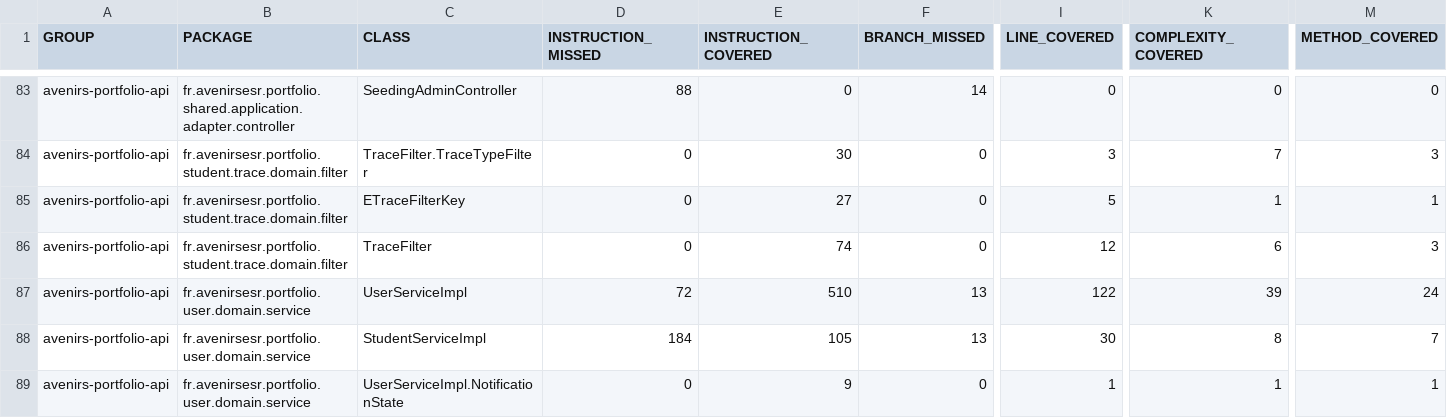
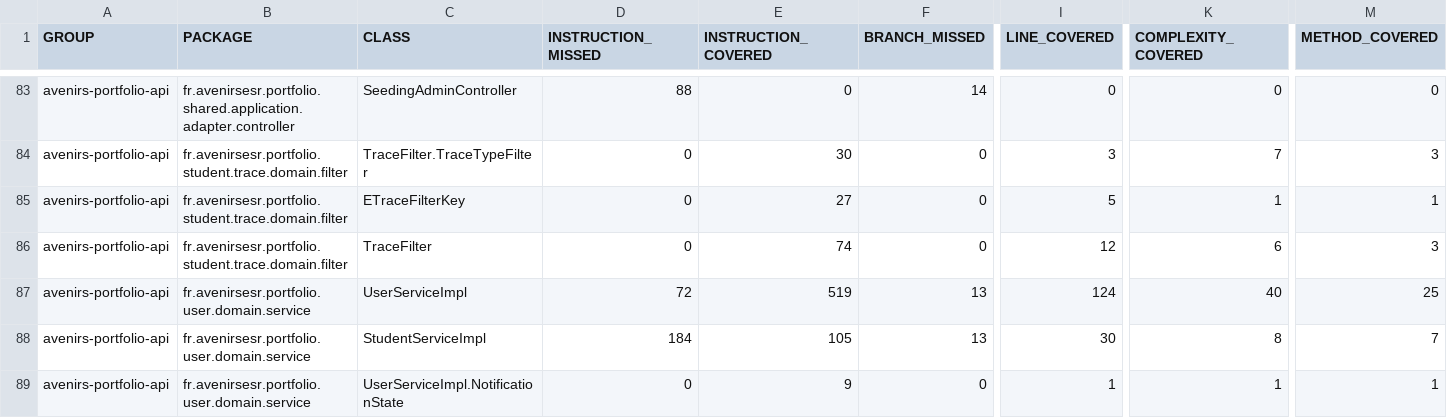
Before and after one commit to avenirs-esr/avenirs-portfolio-api, a CSV file: docs/jacoco-report/jacoco/jacoco.csv, drawn as a sheet; only a part is shown, gaps mark what is left out; the diff names each change by its address in the sheet, - before the commit and + after, or states it on an @@ line.

```diff
--- a/docs/jacoco-report/jacoco/jacoco.csv
+++ b/docs/jacoco-report/jacoco/jacoco.csv
-E87 (INSTRUCTION_COVERED): 510
+E87 (INSTRUCTION_COVERED): 519
-I87 (LINE_COVERED): 122
+I87 (LINE_COVERED): 124
-K87 (COMPLEXITY_COVERED): 39
+K87 (COMPLEXITY_COVERED): 40
-M87 (METHOD_COVERED): 24
+M87 (METHOD_COVERED): 25
```
Also changed, not shown: 9 other files.
